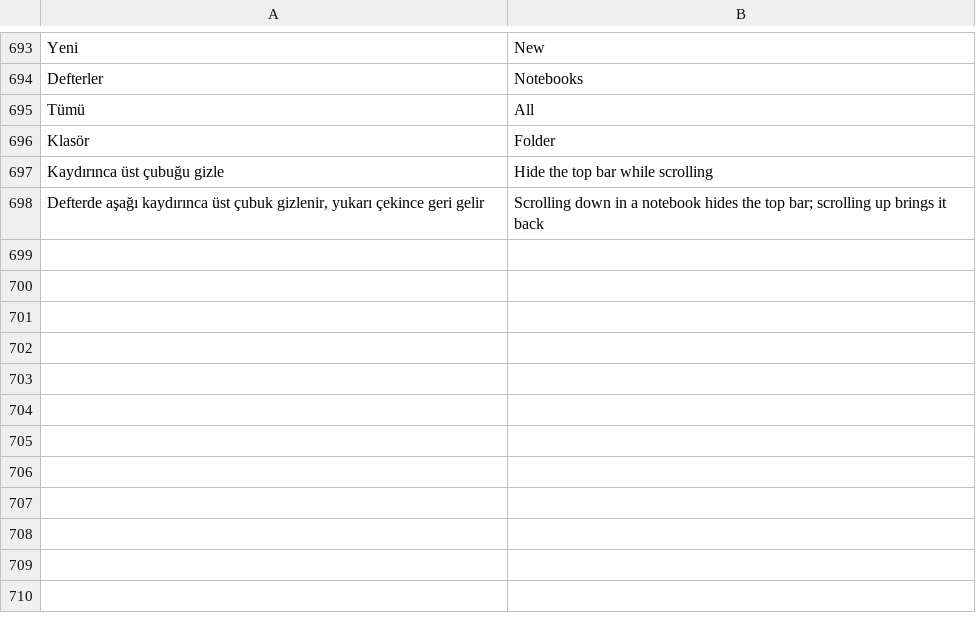
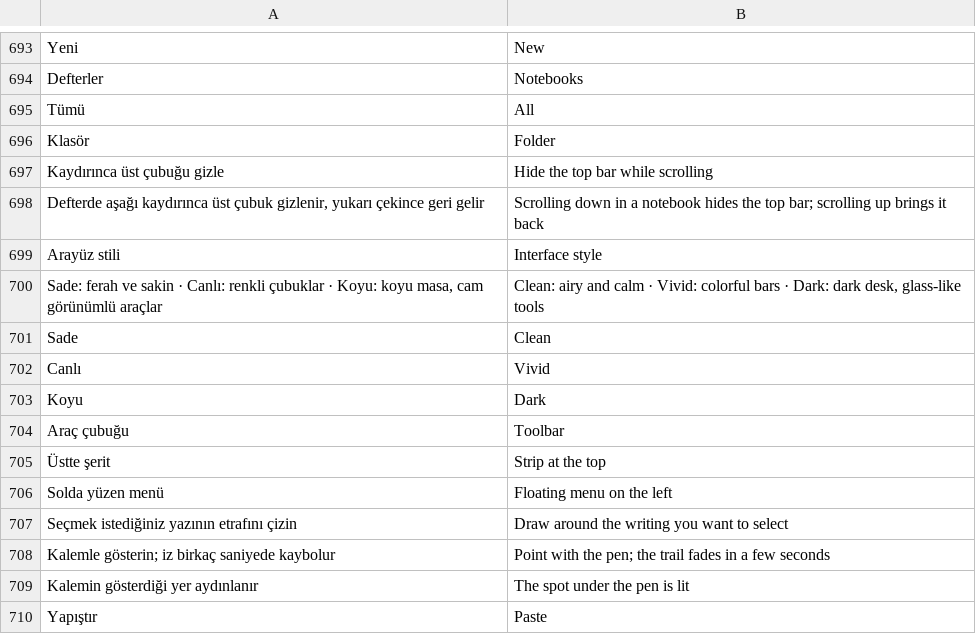
Before and after one commit to poyankee/note, a TSV file: app/src/main/assets/i18n/en.tsv, drawn as a sheet; only a part is shown, gaps mark what is left out.

```diff
--- a/app/src/main/assets/i18n/en.tsv
+++ b/app/src/main/assets/i18n/en.tsv
@@ -698 +698,13 @@ Kaydırınca üst çubuğu gizle	Hide the top bar while scrolling
 Defterde aşağı kaydırınca üst çubuk gizlenir, yukarı çekince geri gelir	Scrolling down in a notebook hides the top bar; scrolling up brings it back
+Arayüz stili	Interface style
+Sade: ferah ve sakin · Canlı: renkli çubuklar · Koyu: koyu masa, cam görünümlü araçlar	Clean: airy and calm · Vivid: colorful bars · Dark: dark desk, glass-like tools
+Sade	Clean
+Canlı	Vivid
+Koyu	Dark
+Araç çubuğu	Toolbar
+Üstte şerit	Strip at the top
+Solda yüzen menü	Floating menu on the left
+Seçmek istediğiniz yazının etrafını çizin	Draw around the writing you want to select
+Kalemle gösterin; iz birkaç saniyede kaybolur	Point with the pen; the trail fades in a few seconds
+Kalemin gösterdiği yer aydınlanır	The spot under the pen is lit
+Yapıştır	Paste
```
Also changed, not shown: 8 other files.
